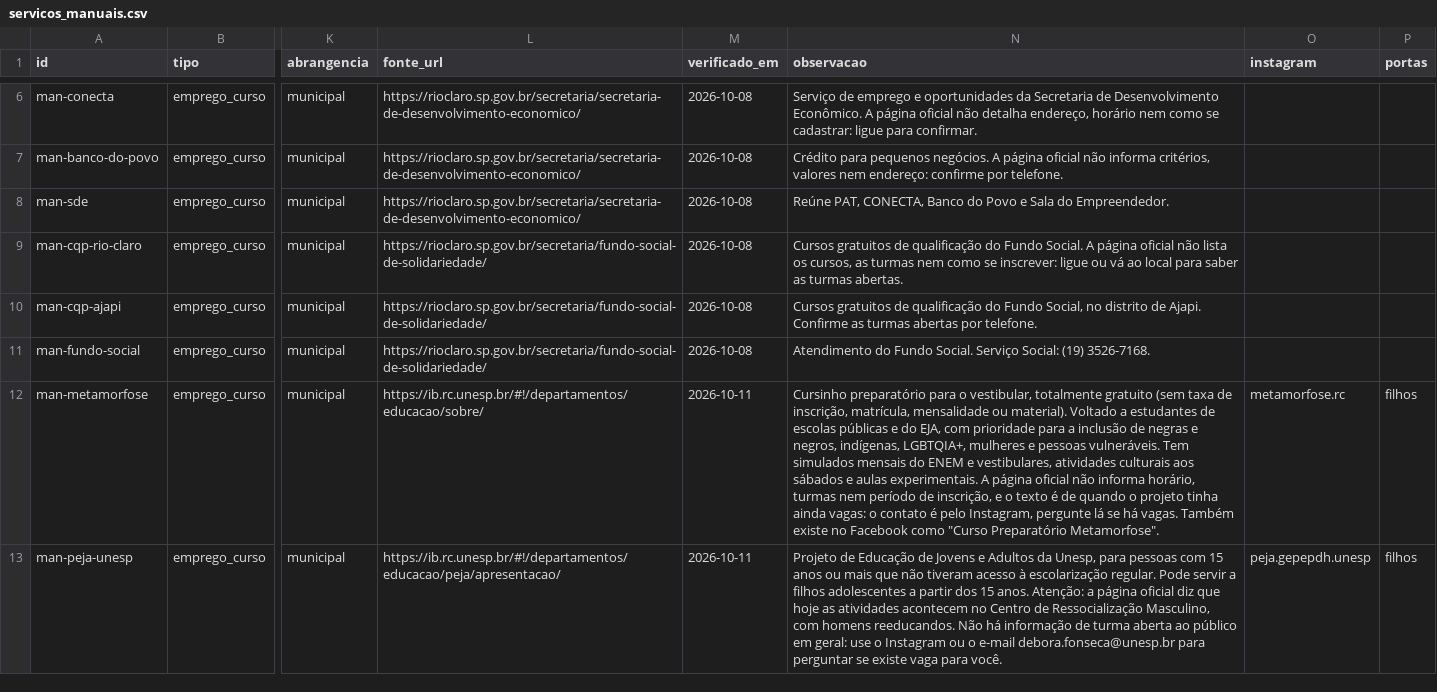
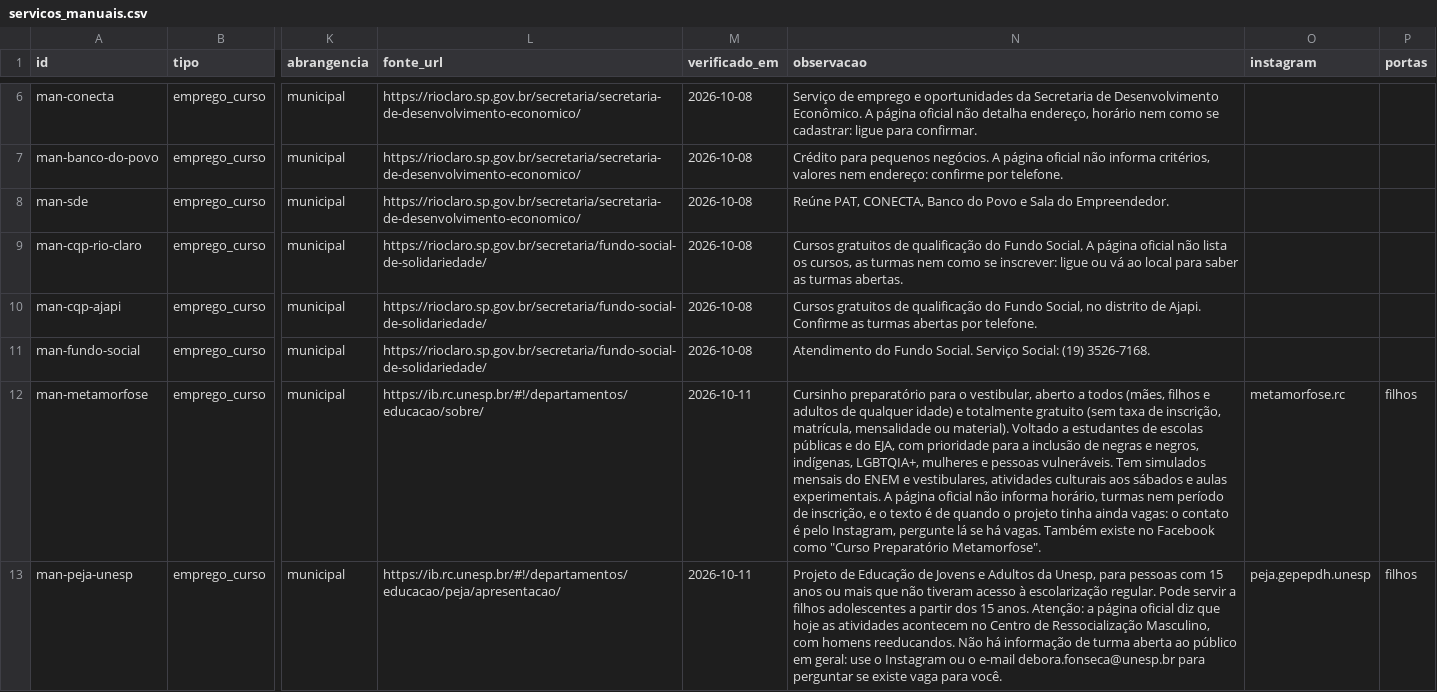
Before and after one commit to vladimirsejas/MISM3, a CSV file: catalogo/servicos_manuais.csv, drawn as a sheet; only a part is shown, gaps mark what is left out; the diff names each change by its address in the sheet, - before the commit and + after, or states it on an @@ line.

```diff
--- a/catalogo/servicos_manuais.csv
+++ b/catalogo/servicos_manuais.csv
-N12 (observacao): …o vestibular, totalmente gratuito…
+N12 (observacao): …o vestibular, aberto a todos (mães, filhos e adultos de qualquer idade) e totalmente gratuito…
```
Also changed, not shown: 1 other file.
